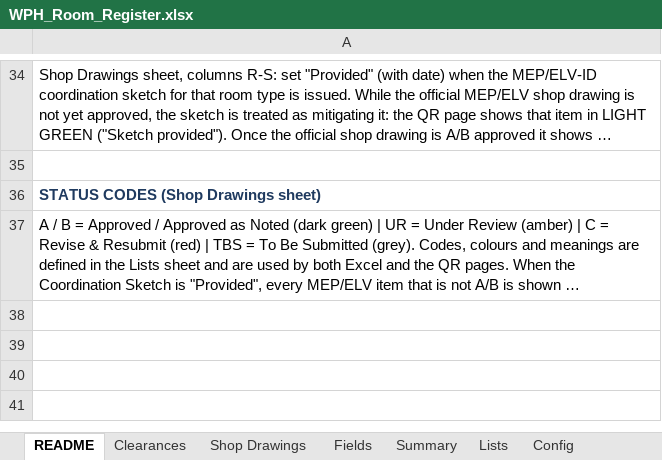
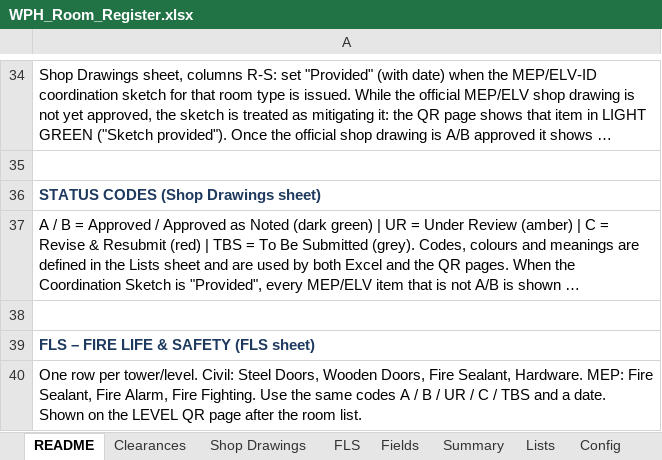
Before and after one commit to wph-bujv/wph-rooms, an Excel workbook: WPH_Room_Register.xlsx, sheet README, drawn as a sheet; only a part is shown, gaps mark what is left out; long unchanged cells end in …; values as stored, in another font and other column widths than the file's, no borders; the diff names each change by its address in the sheet, - before the commit and + after, or states it on an @@ line.

```diff
--- a/WPH_Room_Register.xlsx (sheet README)
+++ b/WPH_Room_Register.xlsx (sheet README)
+sheet tab: FLS
+row 38: (empty)
+row 39: FLS – FIRE LIFE & SAFETY (FLS sheet)
+row 40: One row per tower/level. Civil: Steel Doors, Wooden Doors, Fire Sealant, Hardware. MEP: Fire Sealant, Fire Alarm, Fire Fighting. Use the same codes A / B / UR / C / TBS and a date. Shown on the LEVEL QR page after the room list.
```
Also changed, not shown: 1 other file.
